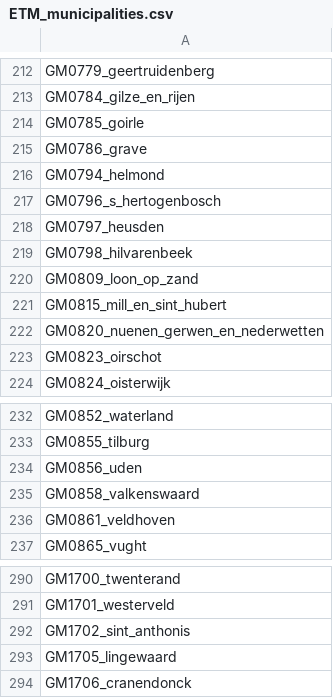
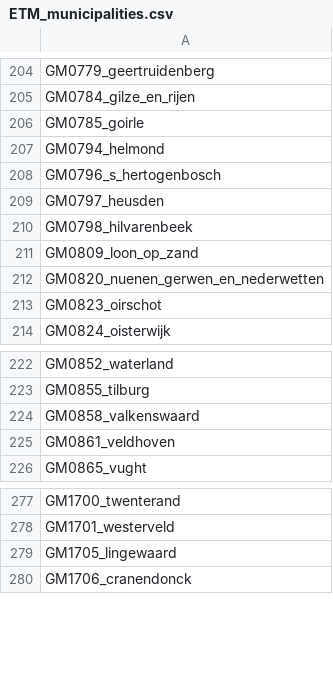
Before and after one commit to ESDLMapEditorESSIM/esdl-mapeditor, a CSV file: data/ETM_municipalities.csv, drawn as a sheet; only a part is shown, gaps mark what is left out; removed rows and columns are numbered as before the commit, all else as after; the diff covers the shown part only; the diff names each change by its address in the sheet, - before the commit and + after, or states it on an @@ line.

```diff
--- a/data/ETM_municipalities.csv
+++ b/data/ETM_municipalities.csv
-row 215: GM0786_grave
-row 221: GM0815_mill_en_sint_hubert
-row 234: GM0856_uden
-row 292: GM1702_sint_anthonis
```
Also changed, not shown: 4 added rows and 10 removed rows elsewhere in this file, 1 other file.
